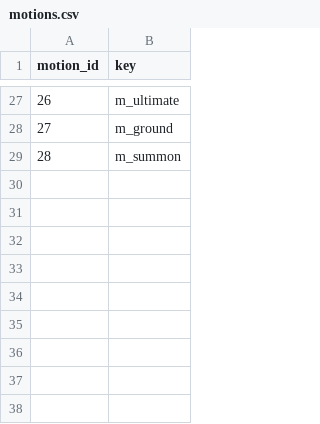
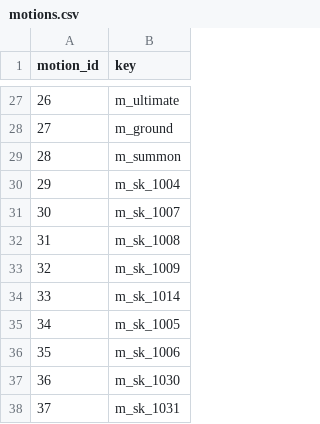
Before and after one commit to HyeonjungYun/for-be-the-king, a CSV file: Server/Data/motions.csv, drawn as a sheet; only a part is shown, gaps mark what is left out.

```diff
--- a/Server/Data/motions.csv
+++ b/Server/Data/motions.csv
@@ -29 +29,10 @@ motion_id,key
 28,m_summon
+29,m_sk_1004
+30,m_sk_1007
+31,m_sk_1008
+32,m_sk_1009
+33,m_sk_1014
+34,m_sk_1005
+35,m_sk_1006
+36,m_sk_1030
+37,m_sk_1031
```
Also changed, not shown: Server/Data/monster_types.csv, Server/Data/skill_effects.csv, 50 other files.
